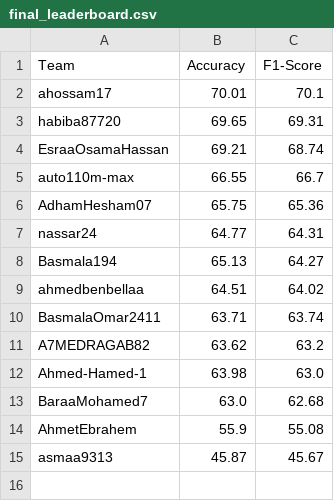
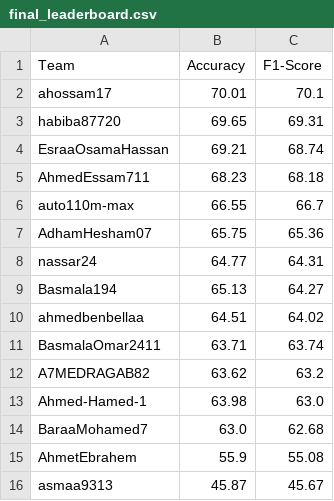
Before and after one commit to tasneem-mselim/CNN4TXT, a CSV file: final_leaderboard.csv, drawn as a sheet; the diff names each change by its address in the sheet, - before the commit and + after, or states it on an @@ line.

```diff
--- a/final_leaderboard.csv
+++ b/final_leaderboard.csv
+row 5: AhmedEssam711 | 68.23 | 68.18
```
Also changed, not shown: 1 other file.
